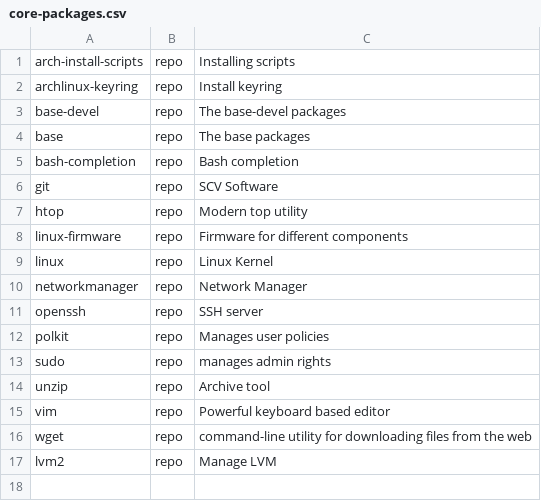
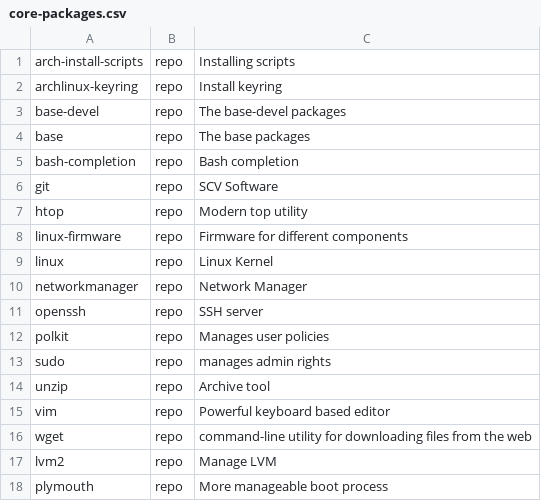
Before and after one commit to arghpy/arch_linux_installation, a CSV file: packages/core-packages.csv, drawn as a sheet; the diff names each change by its address in the sheet, - before the commit and + after, or states it on an @@ line.

Commit message:
added plymouth

```diff
--- a/packages/core-packages.csv
+++ b/packages/core-packages.csv
+row 18: plymouth | repo | More manageable boot process
```
Also changed, not shown: 1 other file.
